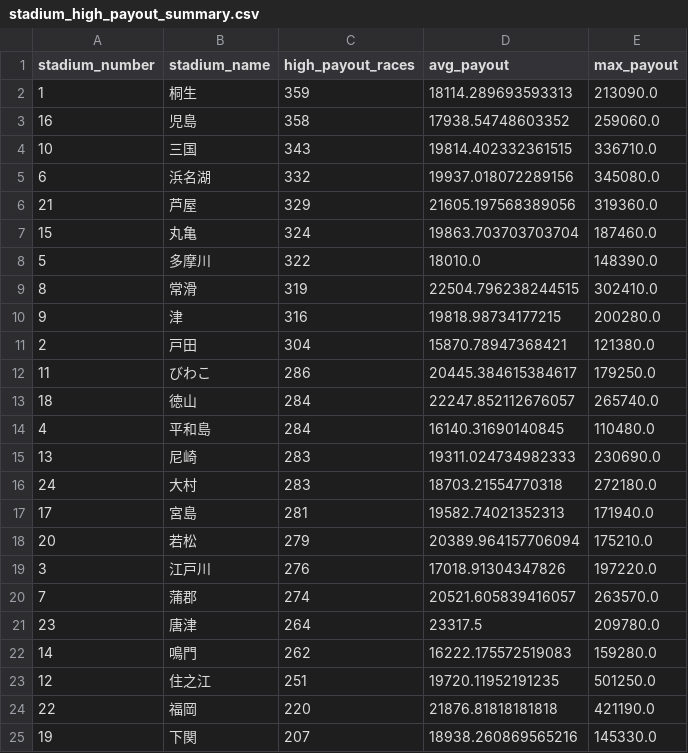
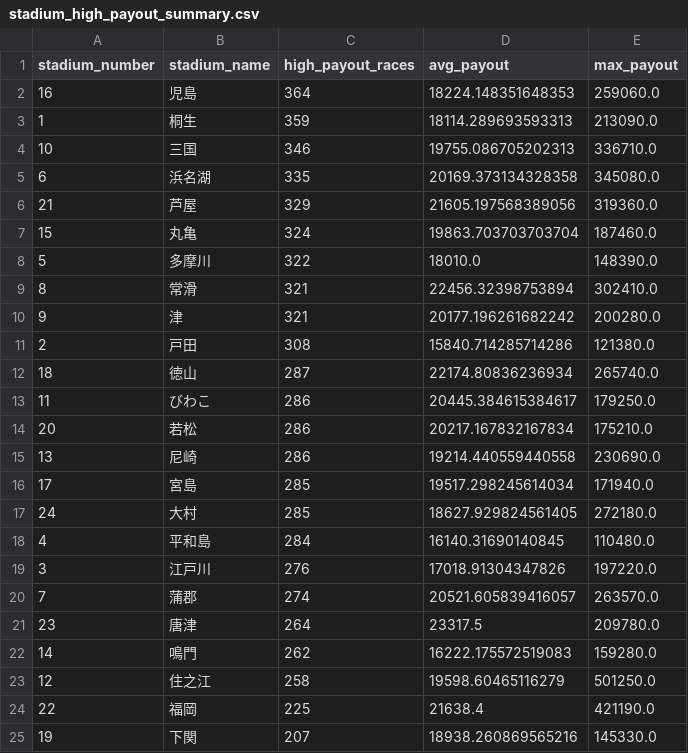
Before and after one commit to Patrickimamura/boatrace-analysis, a CSV file: output/stadium_high_payout_summary.csv, drawn as a sheet.

```diff
--- a/output/stadium_high_payout_summary.csv
+++ b/output/stadium_high_payout_summary.csv
@@ -1,6 +1,6 @@
 stadium_number,stadium_name,high_payout_races,avg_payout,max_payout
+16,児島,364,18224.148351648353,259060.0
 1,桐生,359,18114.289693593313,213090.0
-16,児島,358,17938.54748603352,259060.0
-10,三国,343,19814.402332361515,336710.0
-6,浜名湖,332,19937.018072289156,345080.0
+10,三国,346,19755.086705202313,336710.0
+6,浜名湖,335,20169.373134328358,345080.0
 21,芦屋,329,21605.197568389056,319360.0
@@ -8,12 +8,12 @@
 5,多摩川,322,18010.0,148390.0
-8,常滑,319,22504.796238244515,302410.0
-9,津,316,19818.98734177215,200280.0
-2,戸田,304,15870.78947368421,121380.0
+8,常滑,321,22456.32398753894,302410.0
+9,津,321,20177.196261682242,200280.0
+2,戸田,308,15840.714285714286,121380.0
+18,徳山,287,22174.80836236934,265740.0
 11,びわこ,286,20445.384615384617,179250.0
-18,徳山,284,22247.852112676057,265740.0
+20,若松,286,20217.167832167834,175210.0
+13,尼崎,286,19214.440559440558,230690.0
+17,宮島,285,19517.298245614034,171940.0
+24,大村,285,18627.929824561405,272180.0
 4,平和島,284,16140.31690140845,110480.0
-13,尼崎,283,19311.024734982333,230690.0
-24,大村,283,18703.21554770318,272180.0
-17,宮島,281,19582.74021352313,171940.0
-20,若松,279,20389.964157706094,175210.0
 3,江戸川,276,17018.91304347826,197220.0
@@ -22,4 +22,4 @@
 14,鳴門,262,16222.175572519083,159280.0
-12,住之江,251,19720.11952191235,501250.0
-22,福岡,220,21876.81818181818,421190.0
+12,住之江,258,19598.60465116279,501250.0
+22,福岡,225,21638.4,421190.0
 19,下関,207,18938.260869565216,145330.0
```
Also changed, not shown: output/pattern_by_boat_order.csv, output/pattern_by_course_order.csv, 7 other files.
